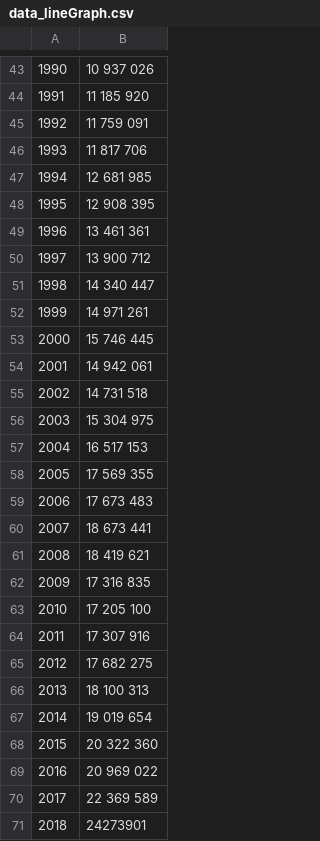
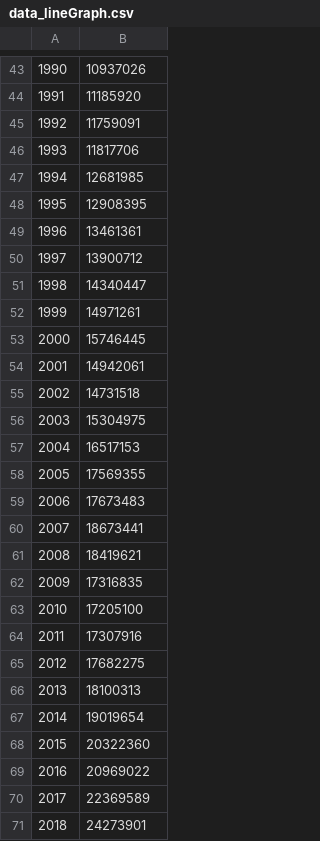
Before and after one commit to Anto6945/Final-Project, a CSV file: static/data_lineGraph.csv, drawn as a sheet; only a part is shown, gaps mark what is left out; the diff covers the shown part only; the diff names each change by its address in the sheet, - before the commit and + after, or states it on an @@ line.

Commit message:
changed_data

```diff
--- a/static/data_lineGraph.csv
+++ b/static/data_lineGraph.csv
-B43: 10 937 026
+B43: 10937026
-B44: 11 185 920
+B44: 11185920
-B45: 11 759 091
+B45: 11759091
-B46: 11 817 706
+B46: 11817706
-B47: 12 681 985
+B47: 12681985
-B48: 12 908 395
+B48: 12908395
-B49: 13 461 361
+B49: 13461361
-B50: 13 900 712
+B50: 13900712
-B51: 14 340 447
+B51: 14340447
-B52: 14 971 261
+B52: 14971261
-B53: 15 746 445
+B53: 15746445
-B54: 14 942 061
+B54: 14942061
-B55: 14 731 518
+B55: 14731518
-B56: 15 304 975
+B56: 15304975
-B57: 16 517 153
+B57: 16517153
-B58: 17 569 355
+B58: 17569355
-B59: 17 673 483
+B59: 17673483
-B60: 18 673 441
+B60: 18673441
-B61: 18 419 621
+B61: 18419621
-B62: 17 316 835
+B62: 17316835
-B63: 17 205 100
+B63: 17205100
-B64: 17 307 916
+B64: 17307916
-B65: 17 682 275
+B65: 17682275
-B66: 18 100 313
+B66: 18100313
-B67: 19 019 654
+B67: 19019654
-B68: 20 322 360
+B68: 20322360
-B69: 20 969 022
+B69: 20969022
-B70: 22 369 589
+B70: 22369589
```
Also changed, not shown: 1 added row, 1 removed row and 41 edited cells elsewhere in this file.
